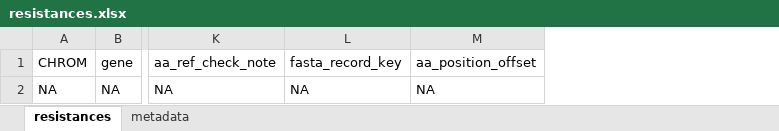
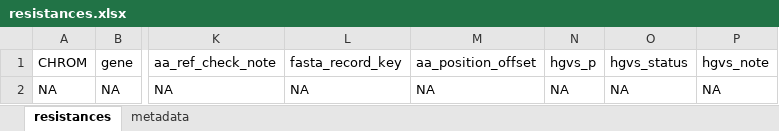
Before and after one commit to Laubscher/hgene, an Excel workbook: data/db/cmv/resistances.xlsx, sheet resistances, drawn as a sheet; only a part is shown, gaps mark what is left out; values as stored, in another font and other column widths than the file's, no borders; the diff names each change by its address in the sheet, - before the commit and + after, or states it on an @@ line.

```diff
--- a/data/db/cmv/resistances.xlsx (sheet resistances)
+++ b/data/db/cmv/resistances.xlsx (sheet resistances)
+column N, rows 1-2: hgvs_p | NA
+column O, rows 1-2: hgvs_status | NA
+column P, rows 1-2: hgvs_note | NA
```
Also changed, not shown: data/db/hsv1/resistances.xlsx, data/db/hsv2/resistances.xlsx, 4 other files.
